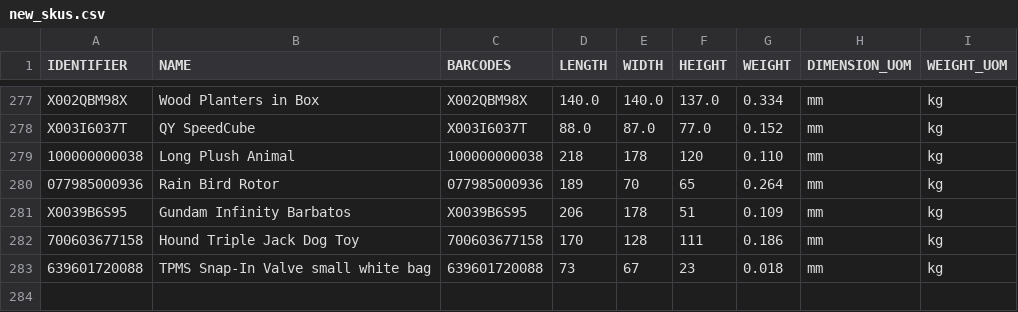
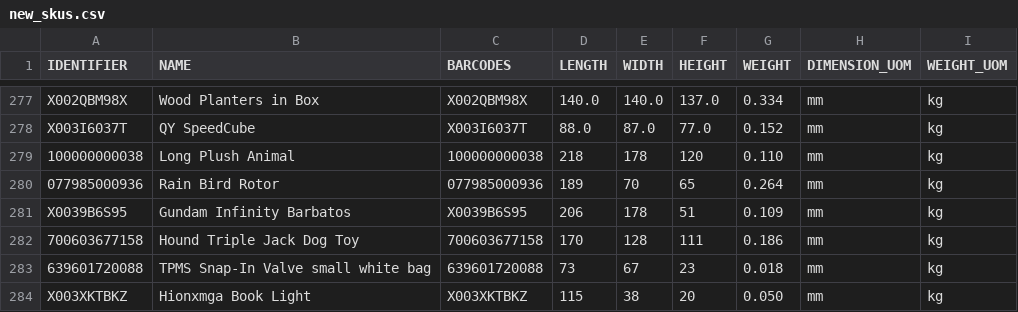
Before and after one commit to tanmayDhasade/sqa_scripts, a CSV file: new_skus.csv, drawn as a sheet; only a part is shown, gaps mark what is left out.

Commit message:
Update new_skus.csv

```diff
--- a/new_skus.csv
+++ b/new_skus.csv
@@ -283 +283,2 @@ X0039B6S95,Gundam Infinity Barbatos,X0039B6S95,206,178,51,0.109,mm,kg
 639601720088,TPMS Snap-In Valve small white bag,639601720088,73,67,23,0.018,mm,kg
+X003XKTBKZ,Hionxmga Book Light,X003XKTBKZ,115,38,20,0.050,mm,kg
```
